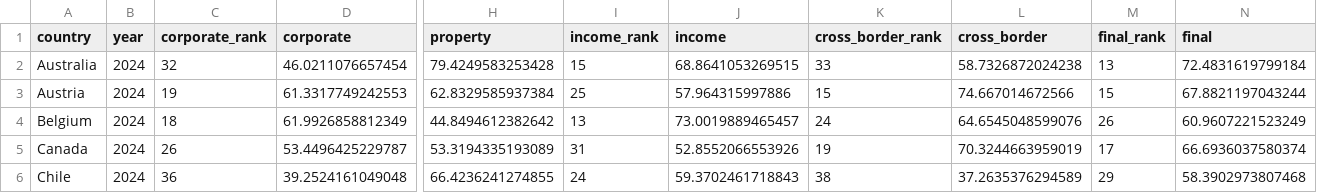
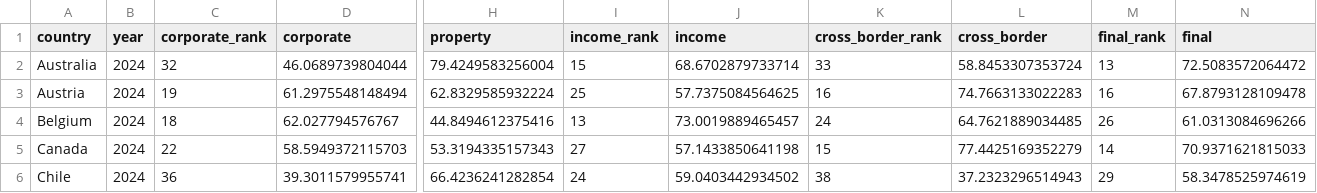
Before and after one commit to TaxFoundation/international-tax-competitiveness-index, a CSV file: final_outputs/data_2024_run.csv, drawn as a sheet; only a part is shown, gaps mark what is left out; the diff covers the shown part only; the diff names each change by its address in the sheet, - before the commit and + after, or states it on an @@ line.

```diff
--- a/final_outputs/data_2024_run.csv
+++ b/final_outputs/data_2024_run.csv
-D2 (corporate): 46.0211076657454
+D2 (corporate): 46.0689739804044
-H2 (property): 79.4249583253428
+H2 (property): 79.4249583256004
-J2 (income): 68.8641053269515
+J2 (income): 68.6702879733714
-L2 (cross_border): 58.7326872024238
+L2 (cross_border): 58.8453307353724
-N2 (final): 72.4831619799184
+N2 (final): 72.5083572064472
-D3 (corporate): 61.3317749242553
+D3 (corporate): 61.2975548148494
-H3 (property): 62.8329585937384
+H3 (property): 62.8329585932224
-J3 (income): 57.964315997886
+J3 (income): 57.7375084564625
-K3 (cross_border_rank): 15
+K3 (cross_border_rank): 16
-L3 (cross_border): 74.667014672566
+L3 (cross_border): 74.7663133022283
-M3 (final_rank): 15
+M3 (final_rank): 16
-N3 (final): 67.8821197043244
+N3 (final): 67.8793128109478
-D4 (corporate): 61.9926858812349
+D4 (corporate): 62.027794576767
-H4 (property): 44.8494612382642
+H4 (property): 44.8494612375416
-L4 (cross_border): 64.6545048599076
+L4 (cross_border): 64.7621889034485
-N4 (final): 60.9607221523249
+N4 (final): 61.0313084696266
-C5 (corporate_rank): 26
+C5 (corporate_rank): 22
-D5 (corporate): 53.4496425229787
+D5 (corporate): 58.5949372115703
-H5 (property): 53.3194335193089
+H5 (property): 53.3194335157343
-I5 (income_rank): 31
+I5 (income_rank): 27
-J5 (income): 52.8552066553926
+J5 (income): 57.1433850641198
-K5 (cross_border_rank): 19
+K5 (cross_border_rank): 15
-L5 (cross_border): 70.3244663959019
+L5 (cross_border): 77.4425169352279
-M5 (final_rank): 17
+M5 (final_rank): 14
-N5 (final): 66.6936037580374
+N5 (final): 70.9371621815033
-D6 (corporate): 39.2524161049048
+D6 (corporate): 39.3011579955741
-H6 (property): 66.4236241274855
+H6 (property): 66.4236241282854
-J6 (income): 59.3702461718843
+J6 (income): 59.0403442934502
-L6 (cross_border): 37.2635376294589
+L6 (cross_border): 37.2323296514943
-N6 (final): 58.3902973807468
+N6 (final): 58.3478525974619
```
Also changed, not shown: 169 edited cells elsewhere in this file, final_data/final_index_data_2024.csv, final_outputs/final_categories.csv, 44 other files.
